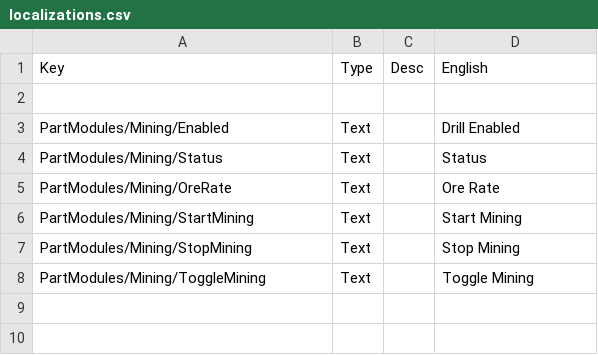
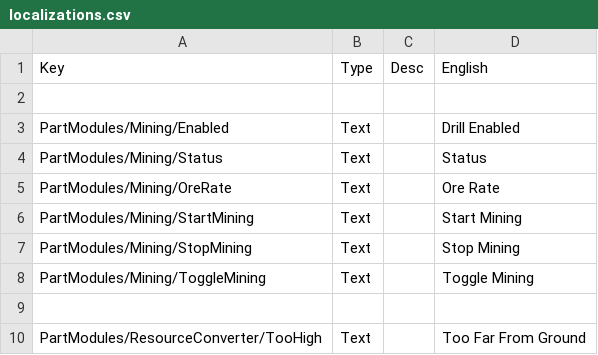
Before and after one commit to RendezvousEntertainment/ISRUApi, a CSV file: plugin_template/localizations/localizations.csv, drawn as a sheet.

Commit message:
Prevents drilling when either not landed or too high above ground

```diff
--- a/plugin_template/localizations/localizations.csv
+++ b/plugin_template/localizations/localizations.csv
@@ -8 +8,3 @@ PartModules/Mining/StopMining,Text,,Stop Mining
 PartModules/Mining/ToggleMining,Text,,Toggle Mining
+
+PartModules/ResourceConverter/TooHigh,Text,,Too Far From Ground
```
Also changed, not shown: 2 other files.
